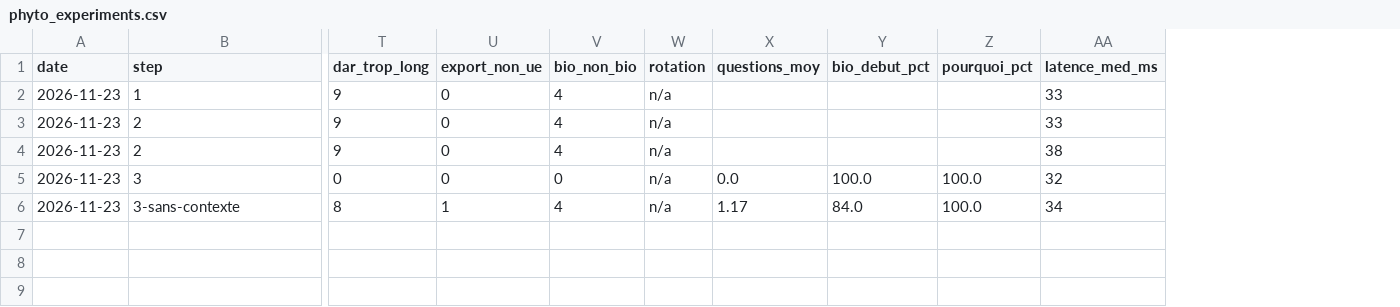
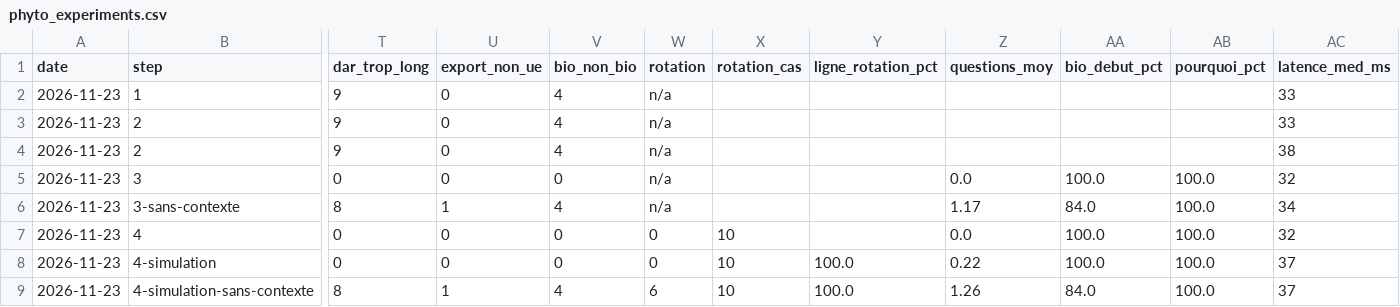
Before and after one commit to MaisseneJradi/AgrIA, a CSV file: docs/phyto_experiments.csv, drawn as a sheet; only a part is shown, gaps mark what is left out; rows hold the shown columns only; the diff names each change by its address in the sheet, - before the commit and + after, or states it on an @@ line.

Commit message:
Phyto step 4: FRAC/IRAC groups (proposed), last treatment, no repeat of its group when an alternative exists, Verifier rule 13, rotation line

```diff
--- a/docs/phyto_experiments.csv
+++ b/docs/phyto_experiments.csv
+column X (rotation_cas), empty
+column Y (ligne_rotation_pct), empty
+row 7: 2026-11-23 | 4 | 0 | 0 | 0 | 0 | 10 |  | 0.0 | 100.0 | 100.0 | 32
+row 8: 2026-11-23 | 4-simulation | 0 | 0 | 0 | 0 | 10 | 100.0 | 0.22 | 100.0 | 100.0 | 37
+row 9: 2026-11-23 | 4-simulation-sans-contexte | 8 | 1 | 4 | 6 | 10 | 100.0 | 1.26 | 84.0 | 100.0 | 37
```
Also changed, not shown: 15 other files.
